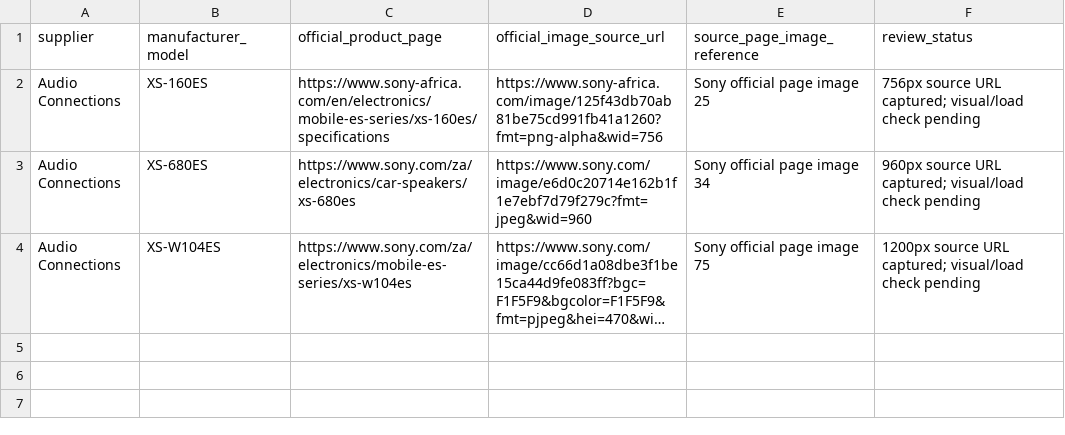
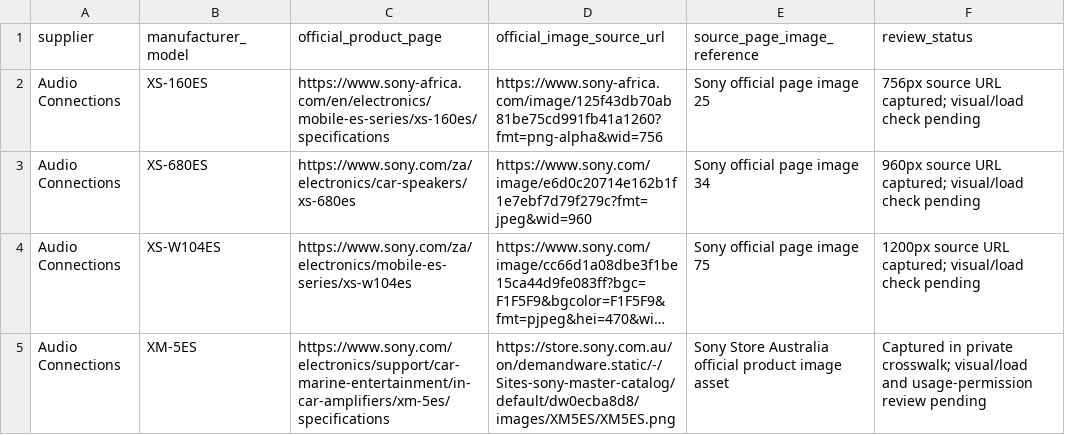
Before and after one commit to getwiredautoworx-max/get-wired-autoworx-store, a CSV file: catalogue-review/AUDIO_CONNECTIONS_SONY_OFFICIAL_IMAGE_SOURCES_2026-10-30.csv, drawn as a sheet; long unchanged cells end in …; the diff names each change by its address in the sheet, - before the commit and + after, or states it on an @@ line.

Commit message:
docs: add fourth official Sony Mobile ES image source to review manifest

```diff
--- a/catalogue-review/AUDIO_CONNECTIONS_SONY_OFFICIAL_IMAGE_SOURCES_2026-10-30.csv
+++ b/catalogue-review/AUDIO_CONNECTIONS_SONY_OFFICIAL_IMAGE_SOURCES_2026-10-30.csv
+row 5: Audio Connections | XM-5ES | https://www.sony.com/electronics/support/car-marine-entertainment/in-car-amplifiers/xm-5es/specifications | https://store.sony.com.au/on/demandware.static/-/Sites-sony-master-catalog/default/dw0ecba8d8/images/XM5ES/XM5ES.png | Sony Store Australia official product image asset | Captured in private crosswalk; visual/load and usage-permission review pending
```
